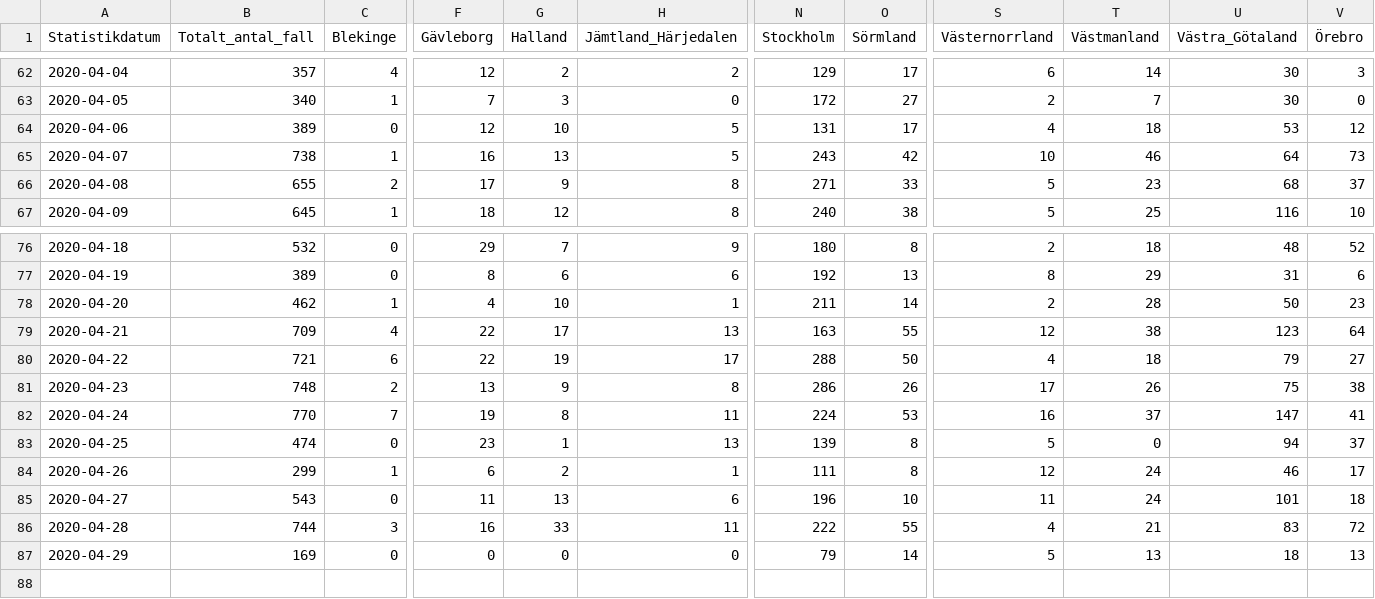
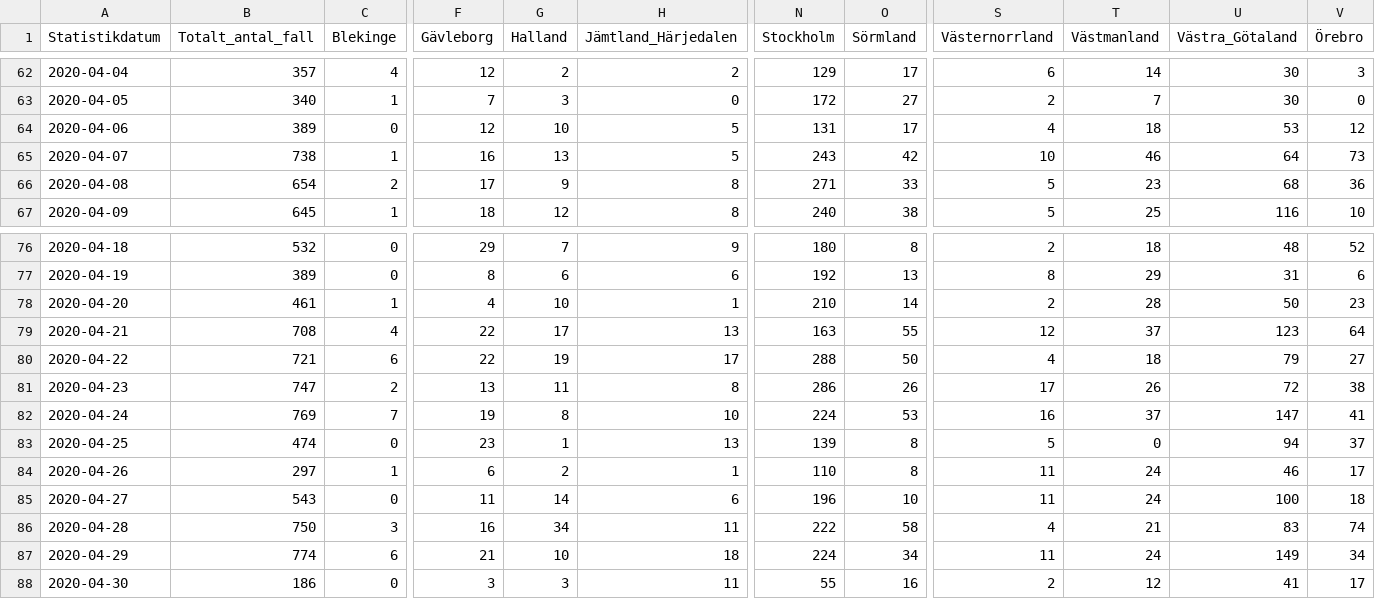
Before and after one commit to shortlisted/covid-19-sweden, a CSV file: cases_by_date_and_region.csv, drawn as a sheet; only a part is shown, gaps mark what is left out; removed rows and columns are numbered as before the commit, all else as after; rows hold the shown columns only; the diff names each change by its address in the sheet, - before the commit and + after, or states it on an @@ line.

Commit message:
April 30, Swedish covid-19 data

```diff
--- a/cases_by_date_and_region.csv
+++ b/cases_by_date_and_region.csv
-B66 (Totalt_antal_fall): 655
+B66 (Totalt_antal_fall): 654
-V66 (Örebro): 37
+V66 (Örebro): 36
-B78 (Totalt_antal_fall): 462
+B78 (Totalt_antal_fall): 461
-N78 (Stockholm): 211
+N78 (Stockholm): 210
-B79 (Totalt_antal_fall): 709
+B79 (Totalt_antal_fall): 708
-T79 (Västmanland): 38
+T79 (Västmanland): 37
-B81 (Totalt_antal_fall): 748
+B81 (Totalt_antal_fall): 747
-G81 (Halland): 9
+G81 (Halland): 11
-U81 (Västra_Götaland): 75
+U81 (Västra_Götaland): 72
-B82 (Totalt_antal_fall): 770
+B82 (Totalt_antal_fall): 769
-H82 (Jämtland_Härjedalen): 11
+H82 (Jämtland_Härjedalen): 10
-B84 (Totalt_antal_fall): 299
+B84 (Totalt_antal_fall): 297
-N84 (Stockholm): 111
+N84 (Stockholm): 110
-S84 (Västernorrland): 12
+S84 (Västernorrland): 11
-G85 (Halland): 13
+G85 (Halland): 14
-U85 (Västra_Götaland): 101
+U85 (Västra_Götaland): 100
-B86 (Totalt_antal_fall): 744
+B86 (Totalt_antal_fall): 750
-G86 (Halland): 33
+G86 (Halland): 34
-O86 (Sörmland): 55
+O86 (Sörmland): 58
-V86 (Örebro): 72
+V86 (Örebro): 74
-row 87: 2020-04-29 | 169 | 0 | 0 | 0 | 0 | 79 | 14 | 5 | 13 | 18 | 13
+row 87: 2020-04-29 | 774 | 6 | 21 | 10 | 18 | 224 | 34 | 11 | 24 | 149 | 34
+row 88: 2020-04-30 | 186 | 0 | 3 | 3 | 11 | 55 | 16 | 2 | 12 | 41 | 17
```
Also changed, not shown: ICU_by_date.csv, deaths_by_date.csv, 3 other files.
